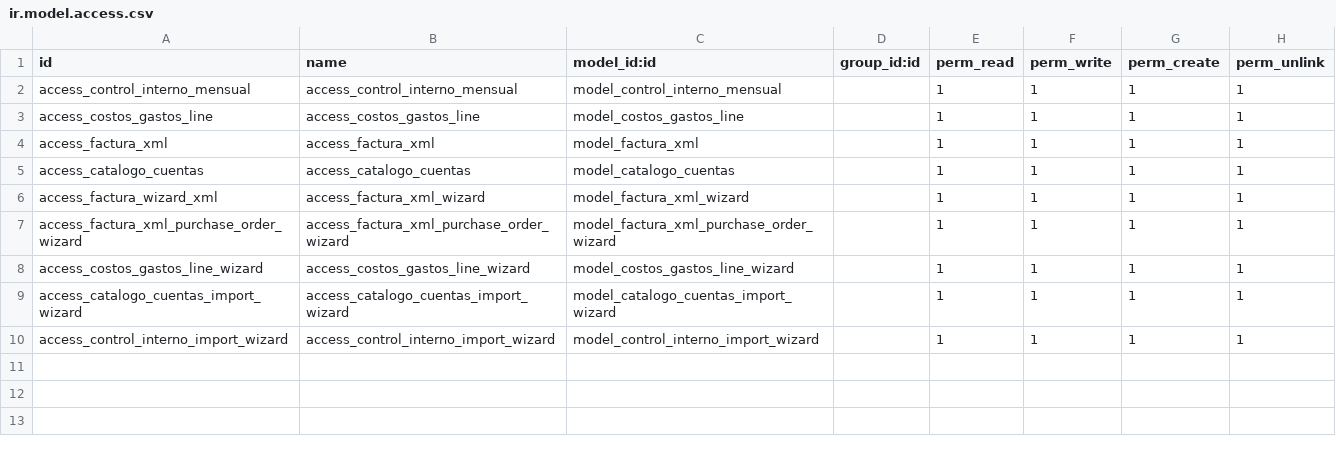
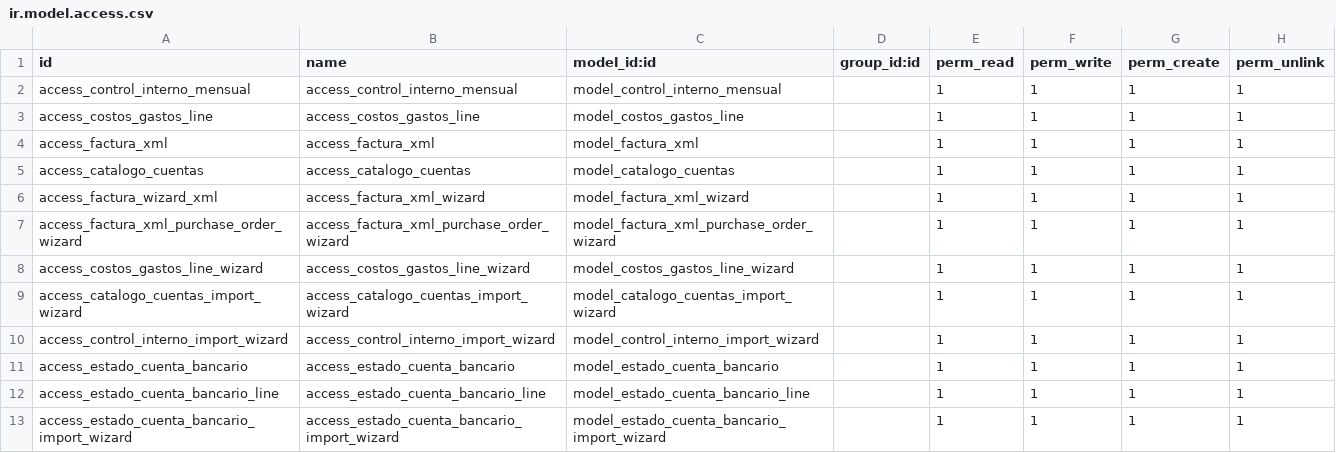
Before and after one commit to luiszarate/om_control_interno, a CSV file: security/ir.model.access.csv, drawn as a sheet.

```diff
--- a/security/ir.model.access.csv
+++ b/security/ir.model.access.csv
@@ -10 +10,4 @@ access_catalogo_cuentas_import_wizard,access_catalogo_cuentas_import_wizard,mode
 access_control_interno_import_wizard,access_control_interno_import_wizard,model_control_interno_import_wizard,,1,1,1,1
+access_estado_cuenta_bancario,access_estado_cuenta_bancario,model_estado_cuenta_bancario,,1,1,1,1
+access_estado_cuenta_bancario_line,access_estado_cuenta_bancario_line,model_estado_cuenta_bancario_line,,1,1,1,1
+access_estado_cuenta_bancario_import_wizard,access_estado_cuenta_bancario_import_wizard,model_estado_cuenta_bancario_import_wizard,,1,1,1,1
```
Also changed, not shown: 6 other files.
